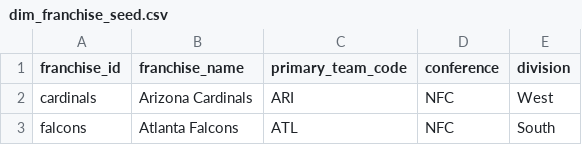
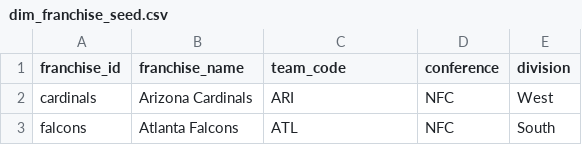
Before and after one commit to garrettdelong/nfl-data-engineering-pipeline, a CSV file: dbt/nfl_data/seeds/dim_franchise_seed.csv, drawn as a sheet; only a part is shown.

Commit message:
franchise and team_code dimensions setup

```diff
--- a/dbt/nfl_data/seeds/dim_franchise_seed.csv
+++ b/dbt/nfl_data/seeds/dim_franchise_seed.csv
@@ -1,2 +1,2 @@
-franchise_id,franchise_name,primary_team_code,conference,division
+franchise_id,franchise_name,team_code,conference,division
 cardinals,Arizona Cardinals,ARI,NFC,West
```
Also changed, not shown: 7 other files.
